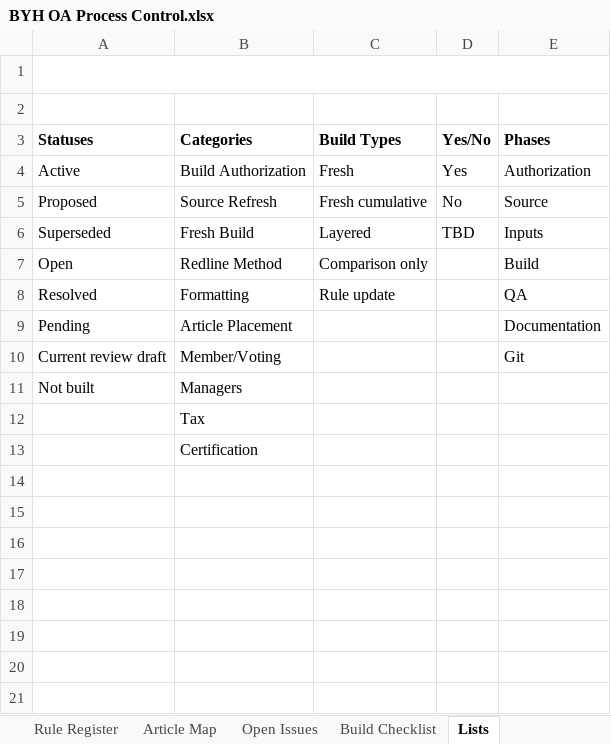
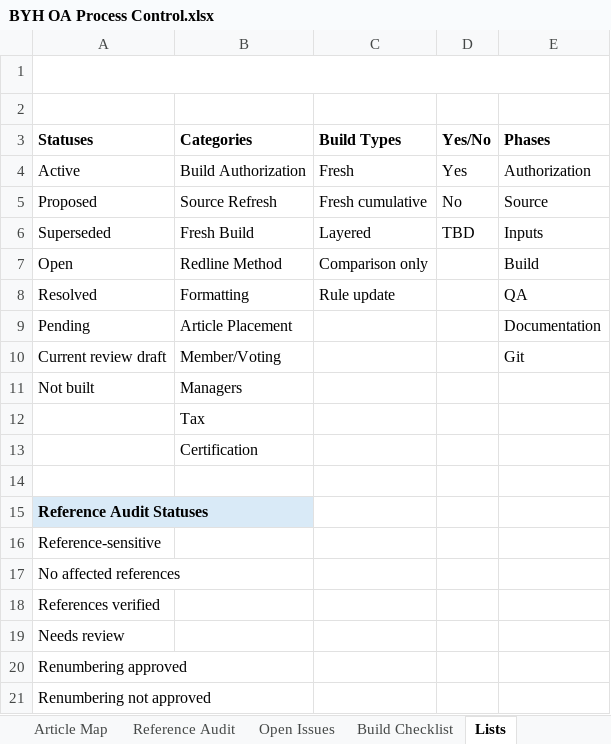
Before and after one commit to BuyYourHome/Admin-Wiki, an Excel workbook: Project Rooms/Operating Agreements/working/BYH OA Process Control.xlsx, sheet Lists, drawn as a sheet; values as stored, in another font and other column widths than the file's, no borders; the diff names each change by its address in the sheet, - before the commit and + after, or states it on an @@ line.

Commit message:
Add BYH OA reference audit controls

```diff
--- a/Project Rooms/Operating Agreements/working/BYH OA Process Control.xlsx (sheet Lists)
+++ b/Project Rooms/Operating Agreements/working/BYH OA Process Control.xlsx (sheet Lists)
+sheet tab: Reference Audit
+row 14: (empty)
+row 15: Reference Audit Statuses
+row 16: Reference-sensitive
+row 17: No affected references
+row 18: References verified
+row 19: Needs review
+row 20: Renumbering approved
+row 21: Renumbering not approved
```
Also changed, not shown: sheet Rule Register, sheet Build Checklist, sheet Overview, 2 other files.
